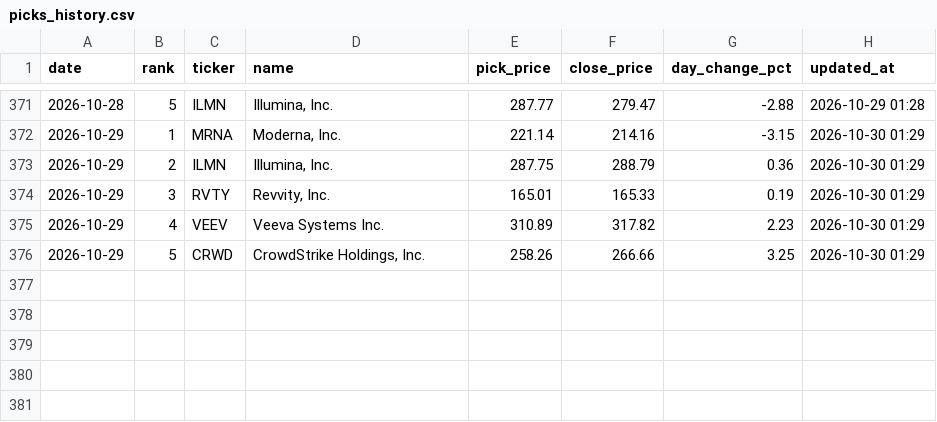
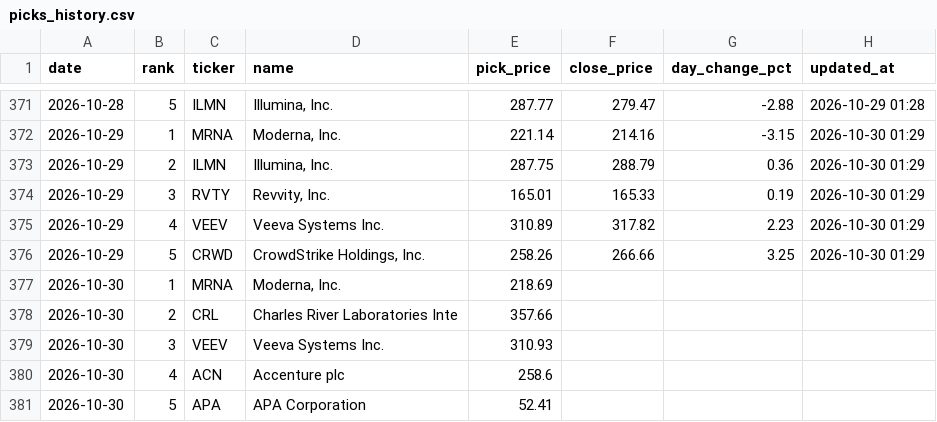
Before and after one commit to rfiagbe/CLAUDE-STOCK-AGENT, a CSV file: picks_history.csv, drawn as a sheet; only a part is shown, gaps mark what is left out.

```diff
--- a/picks_history.csv
+++ b/picks_history.csv
@@ -376 +376,6 @@ date,rank,ticker,name,pick_price,close_price,day_change_pct,updated_at
 2026-10-29,5,CRWD,"CrowdStrike Holdings, Inc.",258.26,266.66,3.25,2026-10-30 01:29
+2026-10-30,1,MRNA,"Moderna, Inc.",218.69,,,
+2026-10-30,2,CRL,Charles River Laboratories Inte,357.66,,,
+2026-10-30,3,VEEV,Veeva Systems Inc.,310.93,,,
+2026-10-30,4,ACN,Accenture plc,258.6,,,
+2026-10-30,5,APA,APA Corporation,52.41,,,
```
Also changed, not shown: 2 other files.
